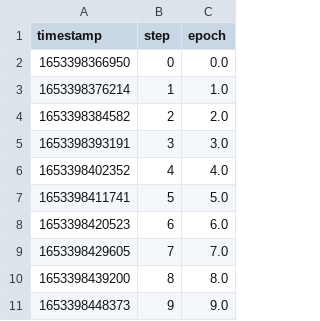
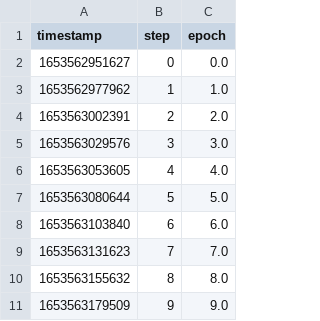
Before and after one commit to LaurenzBeck/music-processing-challenge, a TSV file: dvclive/scalars/epoch.tsv, drawn as a sheet.

```diff
--- a/dvclive/scalars/epoch.tsv
+++ b/dvclive/scalars/epoch.tsv
@@ -1,11 +1,11 @@
 timestamp	step	epoch
-1653398366950	0	0.0
-1653398376214	1	1.0
-1653398384582	2	2.0
-1653398393191	3	3.0
-1653398402352	4	4.0
-1653398411741	5	5.0
-1653398420523	6	6.0
-1653398429605	7	7.0
-1653398439200	8	8.0
-1653398448373	9	9.0
+1653562951627	0	0.0
+1653562977962	1	1.0
+1653563002391	2	2.0
+1653563029576	3	3.0
+1653563053605	4	4.0
+1653563080644	5	5.0
+1653563103840	6	6.0
+1653563131623	7	7.0
+1653563155632	8	8.0
+1653563179509	9	9.0
```
Also changed, not shown: dvclive/scalars/accuracy.tsv, dvclive/scalars/train/loss.tsv, 9 other files.
